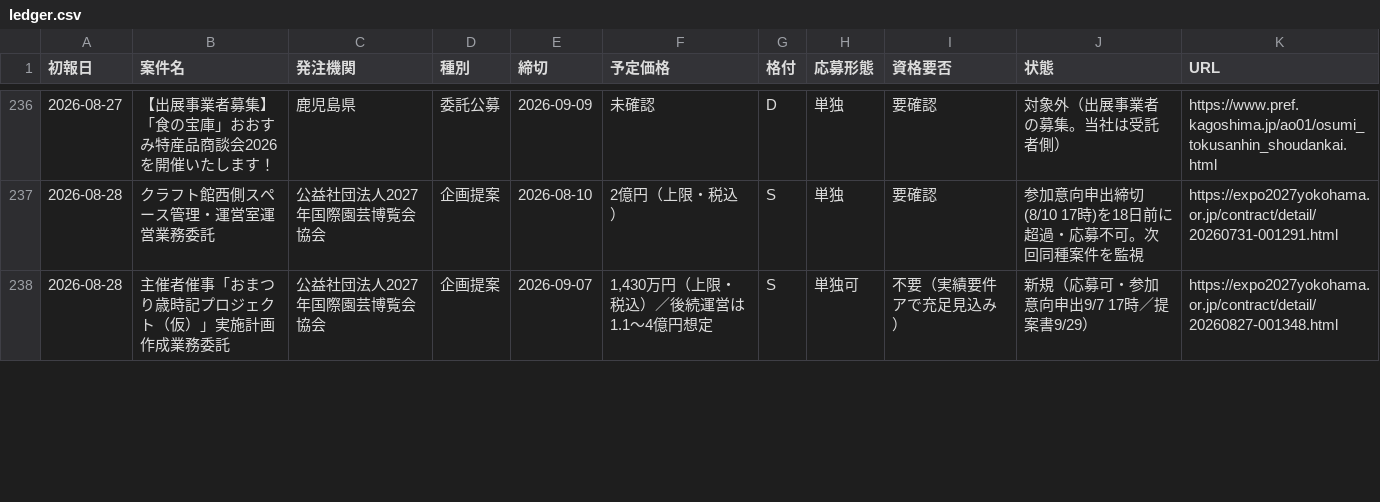
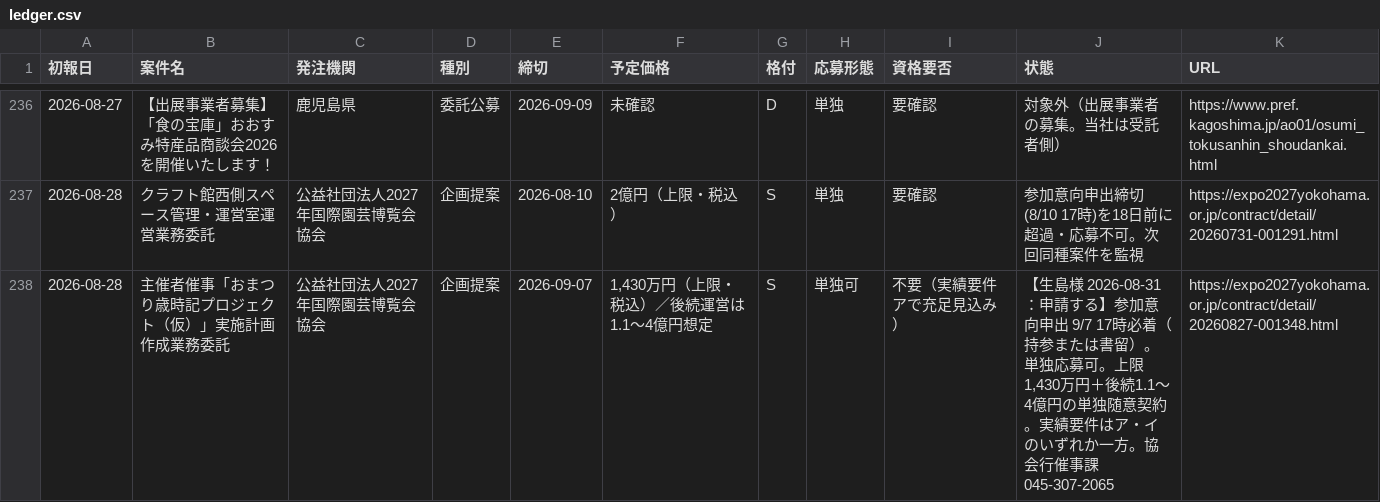
Before and after one commit to yixima/hojo, a CSV file: data/ledger.csv, drawn as a sheet; only a part is shown, gaps mark what is left out; the diff covers the shown part only.

```diff
--- a/data/ledger.csv
+++ b/data/ledger.csv
@@ -237,2 +237,2 @@
 2026-08-28,クラフト館西側スペース管理・運営室運営業務委託,公益社団法人2027年国際園芸博覧会協会,企画提案,2026-08-10,2億円（上限・税込）,S,単独,要確認,参加意向申出締切(8/10 17時)を18日前に超過・応募不可。次回同種案件を監視,https://expo2027yokohama.or.jp/contract/detail/20260731-001291.html
-2026-08-28,主催者催事「おまつり歳時記プロジェクト（仮）」実施計画作成業務委託,公益社団法人2027年国際園芸博覧会協会,企画提案,2026-09-07,"1,430万円（上限・税込）／後続運営は1.1〜4億円想定",S,単独可,不要（実績要件アで充足見込み）,新規（応募可・参加意向申出9/7 17時／提案書9/29）,https://expo2027yokohama.or.jp/contract/detail/20260827-001348.html
+2026-08-28,主催者催事「おまつり歳時記プロジェクト（仮）」実施計画作成業務委託,公益社団法人2027年国際園芸博覧会協会,企画提案,2026-09-07,"1,430万円（上限・税込）／後続運営は1.1〜4億円想定",S,単独可,不要（実績要件アで充足見込み）,"【生島様 2026-08-31：申請する】参加意向申出 9/7 17時必着（持参または書留）。単独応募可。上限1,430万円＋後続1.1〜4億円の単独随意契約。実績要件はア・イのいずれか一方。協会行催事課 045-307-2065",https://expo2027yokohama.or.jp/contract/detail/20260827-001348.html
```
Also changed, not shown: 16 edited cells elsewhere in this file, 3 other files.
